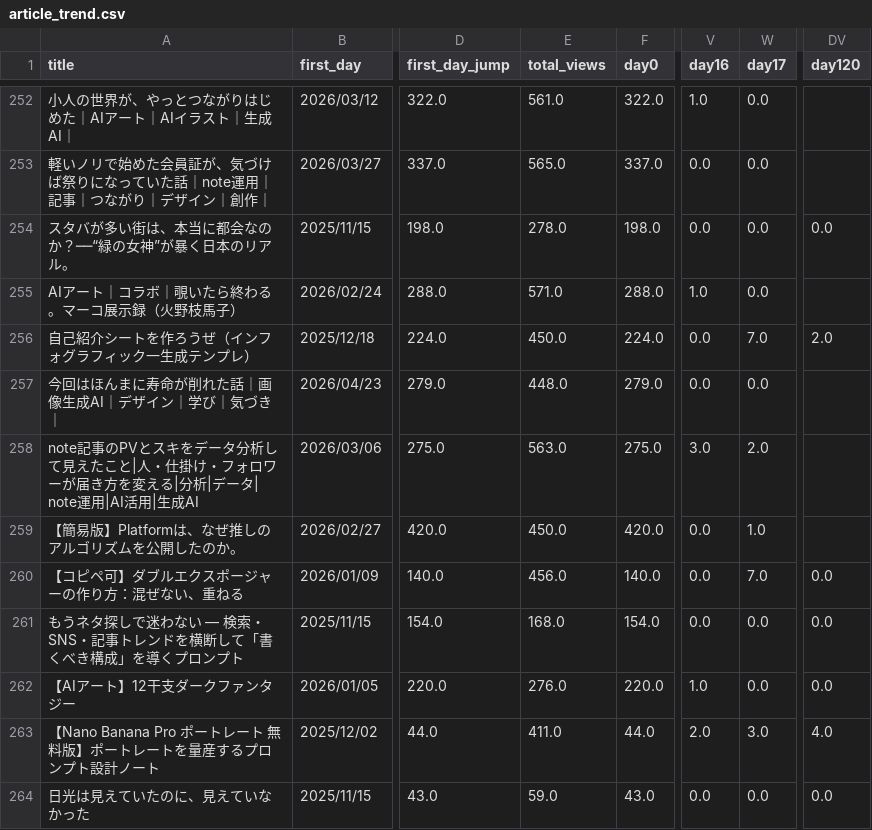
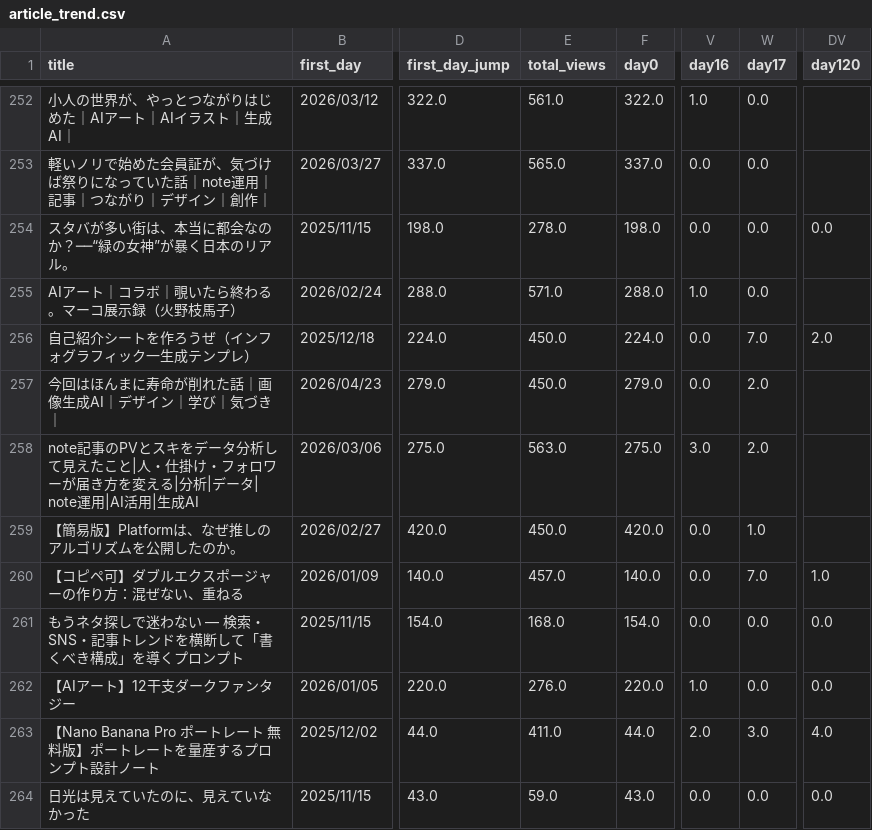
Before and after one commit to Goo-dev0505/note-wrapped, a CSV file: data/article_trend.csv, drawn as a sheet; only a part is shown, gaps mark what is left out; the diff covers the shown part only; the diff names each change by its address in the sheet, - before the commit and + after, or states it on an @@ line.

```diff
--- a/data/article_trend.csv
+++ b/data/article_trend.csv
-E257 (total_views): 448.0
+E257 (total_views): 450.0
-W257 (day17): 0.0
+W257 (day17): 2.0
-E260 (total_views): 456.0
+E260 (total_views): 457.0
-DV260 (day120): 0.0
+DV260 (day120): 1.0
```
Also changed, not shown: 99 edited cells elsewhere in this file, data/article_quality.csv, data/asset_articles.csv, 5 other files.
